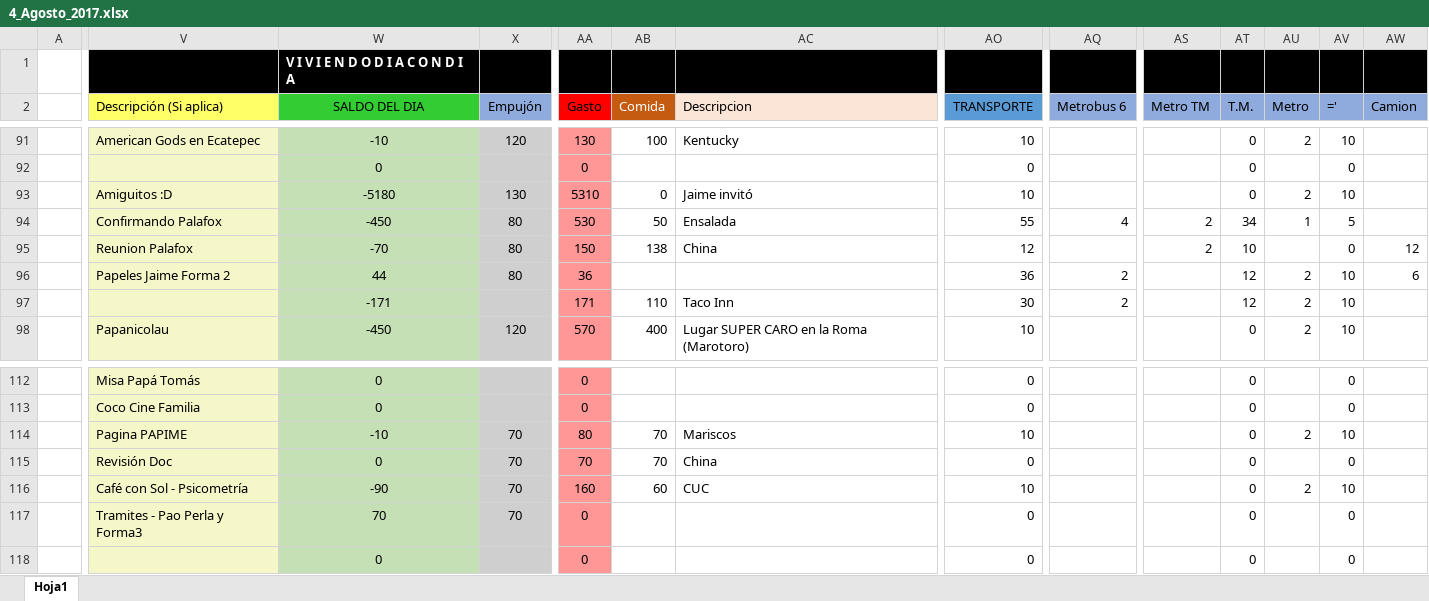
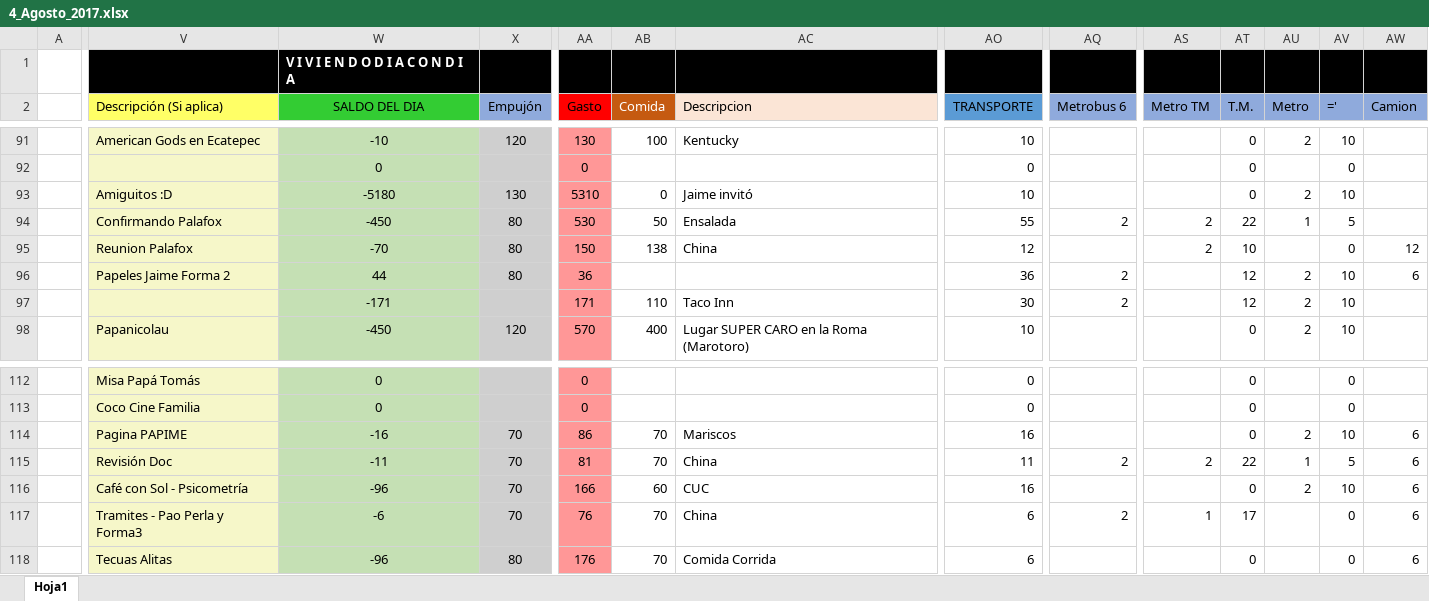
Before and after one commit to Adrifelcha/Adrifelcha, an Excel workbook: Finanzas/4_Agosto_2017.xlsx, sheet Hoja1, drawn as a sheet; only a part is shown, gaps mark what is left out; values as stored, in another font and other column widths than the file's, no borders; the diff covers the shown part only; the diff names each change by its address in the sheet, - before the commit and + after, or states it on an @@ line.

Commit message:
Finanzas pendientes

```diff
--- a/Finanzas/4_Agosto_2017.xlsx (sheet Hoja1)
+++ b/Finanzas/4_Agosto_2017.xlsx (sheet Hoja1)
-AQ94 (Metrobus 6): 4
+AQ94 (Metrobus 6): 2
-AT94 (T.M.): 34
+AT94 (T.M.): 22
-W114 (SALDO DEL DIA): -10
+W114 (SALDO DEL DIA): -16
-AA114 (Gasto): 80
+AA114 (Gasto): 86
-AO114 (TRANSPORTE): 10
+AO114 (TRANSPORTE): 16
-AW114:AW118 (Camion): (empty)
+AW114:AW118 (Camion): 6
-W115 (SALDO DEL DIA): 0
+W115 (SALDO DEL DIA): -11
-AA115 (Gasto): 70
+AA115 (Gasto): 81
-AO115 (TRANSPORTE): 0
+AO115 (TRANSPORTE): 11
-AQ115 (Metrobus 6): (empty)
+AQ115 (Metrobus 6): 2
-AS115 (Metro TM): (empty)
+AS115 (Metro TM): 2
-AT115 (T.M.): 0
+AT115 (T.M.): 22
-AU115 (Metro): (empty)
+AU115 (Metro): 1
-AV115 (='): 0
+AV115 (='): 5
-W116 (SALDO DEL DIA): -90
+W116 (SALDO DEL DIA): -96
-AA116 (Gasto): 160
+AA116 (Gasto): 166
-AO116 (TRANSPORTE): 10
+AO116 (TRANSPORTE): 16
-W117 (SALDO DEL DIA): 70
+W117 (SALDO DEL DIA): -6
-AA117 (Gasto): 0
+AA117 (Gasto): 76
-AB117:AB118 (Comida): (empty)
+AB117:AB118 (Comida): 70
-AC117 (Descripcion): (empty)
+AC117 (Descripcion): China
-AO117:AO118 (TRANSPORTE): 0
+AO117:AO118 (TRANSPORTE): 6
-AQ117 (Metrobus 6): (empty)
+AQ117 (Metrobus 6): 2
-AS117 (Metro TM): (empty)
+AS117 (Metro TM): 1
-AT117 (T.M.): 0
+AT117 (T.M.): 17
-V118 (Descripción (Si aplica)): (empty)
+V118 (Descripción (Si aplica)): Tecuas Alitas
-W118 (SALDO DEL DIA): 0
+W118 (SALDO DEL DIA): -96
-X118 (Empujón): (empty)
+X118 (Empujón): 80
-AA118 (Gasto): 0
+AA118 (Gasto): 176
-AC118 (Descripcion): (empty)
+AC118 (Descripcion): Comida Corrida
```
Also changed, not shown: 1 added row, 1 removed row, 68 edited cells and cell formats elsewhere in this sheet.
